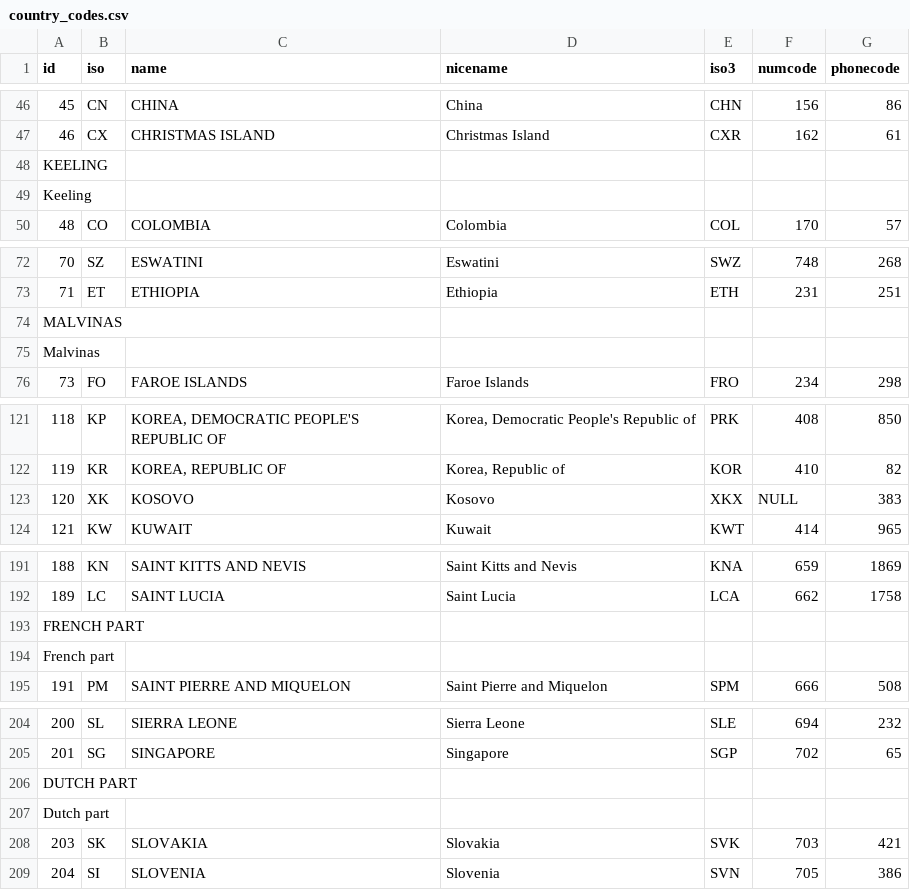
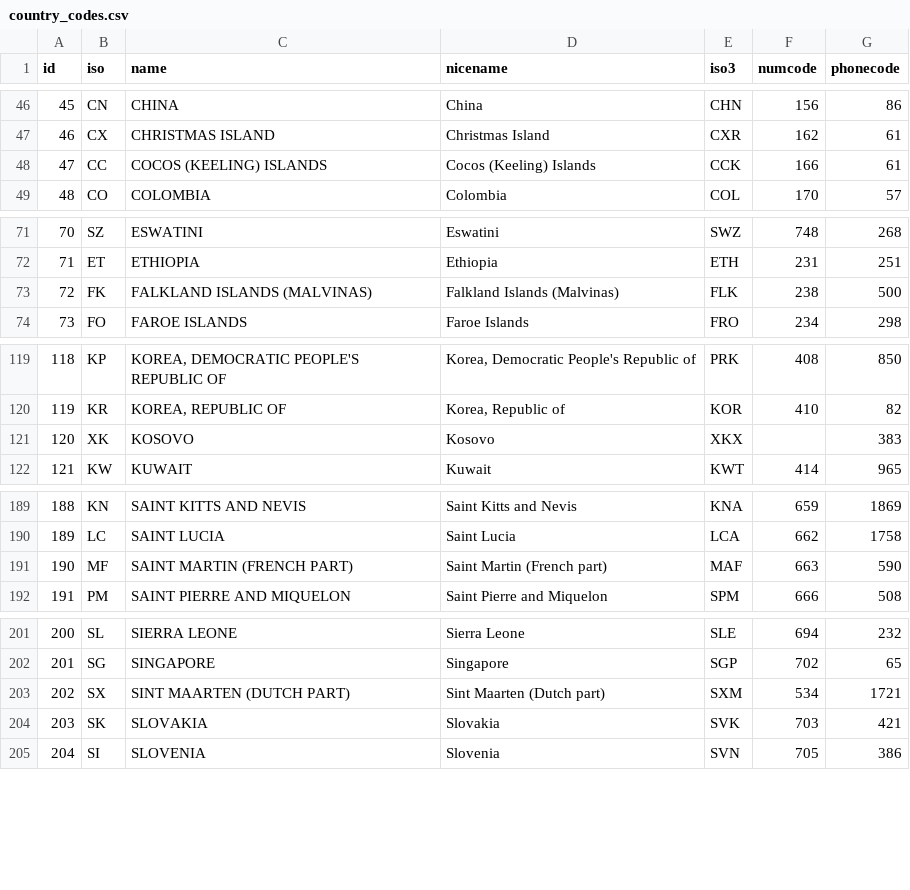
Before and after one commit to AmidNova/retail-gcp-pipeline, a CSV file: include/dbt/seeds/country_codes.csv, drawn as a sheet; only a part is shown, gaps mark what is left out; removed rows and columns are numbered as before the commit, all else as after; the diff names each change by its address in the sheet, - before the commit and + after, or states it on an @@ line.

Commit message:
fix(dbt): repair corrupted rows in the country seed
Four countries whose names contain parentheses were split across lines
(ids 47, 72, 190, 202), breaking the seed load. Restore them with their
ISO 3166 codes, normalise CRLF to LF and replace the literal NULL of
Kosovo's numcode with an empty value. Ids are now contiguous 1..249.

```diff
--- a/include/dbt/seeds/country_codes.csv
+++ b/include/dbt/seeds/country_codes.csv
@@ column A (id) renumbered between rows 48 and 203 @@
-B48 (iso): (empty)
+B48 (iso): CC
-C48 (name): (empty)
+C48 (name): COCOS (KEELING) ISLANDS
-D48 (nicename): (empty)
+D48 (nicename): Cocos (Keeling) Islands
-E48 (iso3): (empty)
+E48 (iso3): CCK
-F48 (numcode): (empty)
+F48 (numcode): 166
-G48 (phonecode): (empty)
+G48 (phonecode): 61
-row 49: Keeling
-B73 (iso): (empty)
+B73 (iso): FK
-C73 (name): (empty)
+C73 (name): FALKLAND ISLANDS (MALVINAS)
-D73 (nicename): (empty)
+D73 (nicename): Falkland Islands (Malvinas)
-E73 (iso3): (empty)
+E73 (iso3): FLK
-F73 (numcode): (empty)
+F73 (numcode): 238
-G73 (phonecode): (empty)
+G73 (phonecode): 500
-row 75: Malvinas
-F121 (numcode): NULL
+F121 (numcode): (empty)
-B191 (iso): (empty)
+B191 (iso): MF
-C191 (name): (empty)
+C191 (name): SAINT MARTIN (FRENCH PART)
-D191 (nicename): (empty)
+D191 (nicename): Saint Martin (French part)
-E191 (iso3): (empty)
+E191 (iso3): MAF
-F191 (numcode): (empty)
+F191 (numcode): 663
-G191 (phonecode): (empty)
+G191 (phonecode): 590
-row 194: French part
-B203 (iso): (empty)
+B203 (iso): SX
-C203 (name): (empty)
+C203 (name): SINT MAARTEN (DUTCH PART)
-D203 (nicename): (empty)
+D203 (nicename): Sint Maarten (Dutch part)
-E203 (iso3): (empty)
+E203 (iso3): SXM
-F203 (numcode): (empty)
+F203 (numcode): 534
-G203 (phonecode): (empty)
+G203 (phonecode): 1721
-row 207: Dutch part
```
